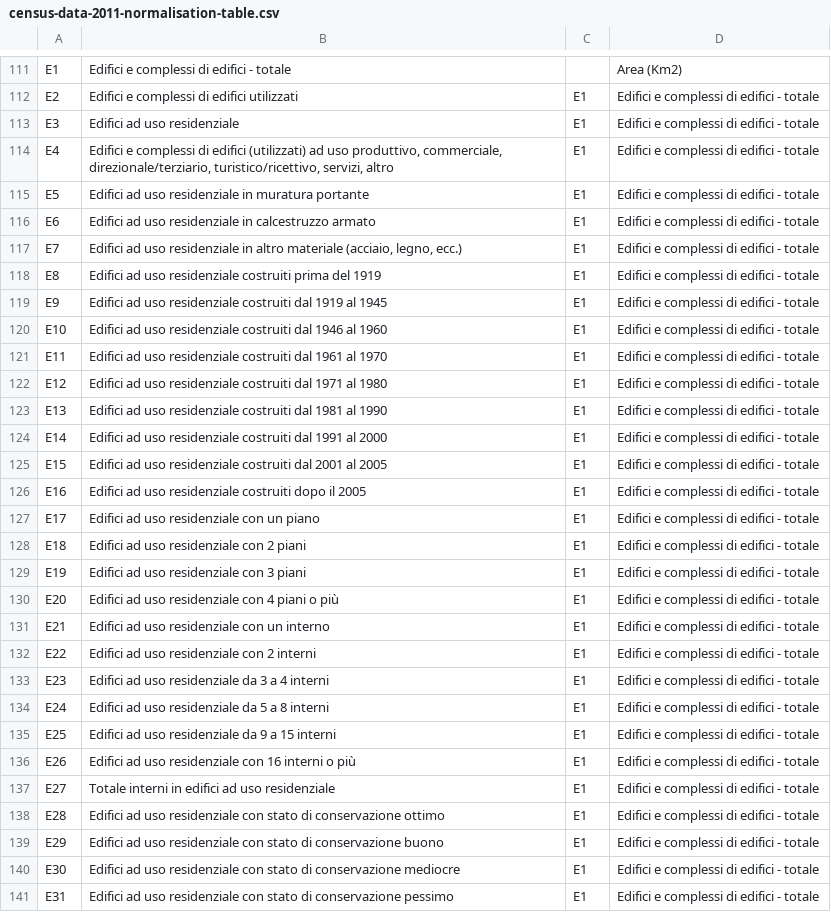
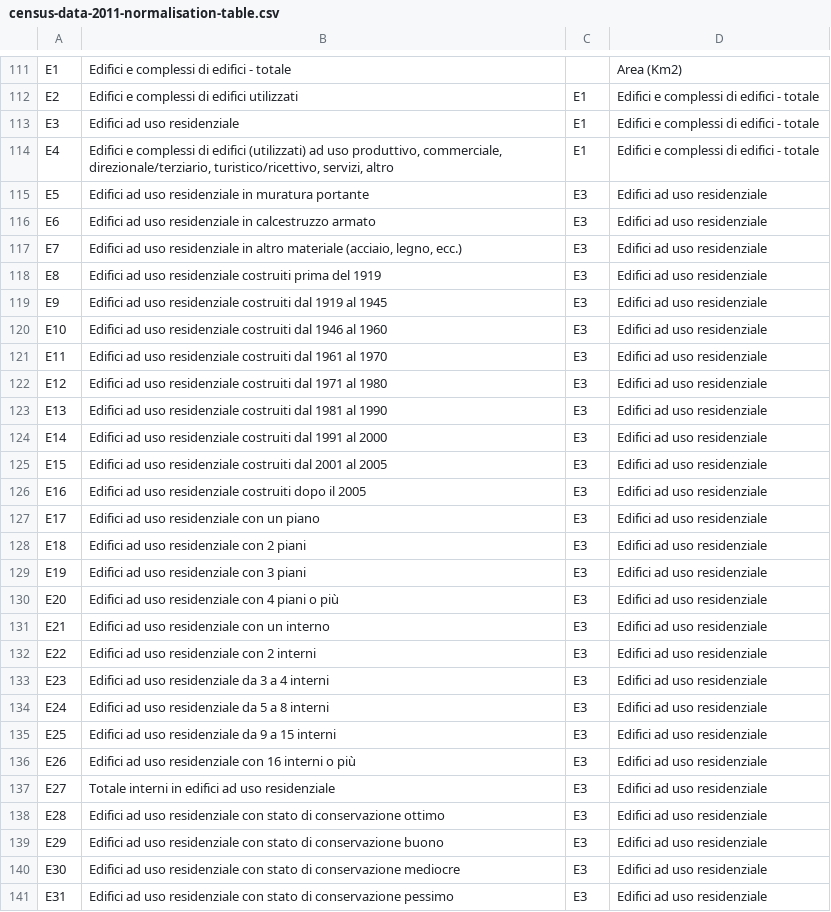
Before and after one commit to sdesabbata/2011-IEAC, a CSV file: 100-prep/census-data-2011-normalisation-table.csv, drawn as a sheet; only a part is shown, gaps mark what is left out; the diff covers the shown part only.

```diff
--- a/100-prep/census-data-2011-normalisation-table.csv
+++ b/100-prep/census-data-2011-normalisation-table.csv
@@ -114,28 +114,28 @@ E3,Edifici ad uso residenziale,E1,Edifici e complessi di edifici - totale
 E4,"Edifici e complessi di edifici (utilizzati) ad uso produttivo, commerciale, direzionale/terziario, turistico/ricettivo, servizi, altro",E1,Edifici e complessi di edifici - totale
-E5,Edifici ad uso residenziale in muratura portante,E1,Edifici e complessi di edifici - totale
-E6,Edifici ad uso residenziale in calcestruzzo armato,E1,Edifici e complessi di edifici - totale
-E7,"Edifici ad uso residenziale in altro materiale (acciaio, legno, ecc.)",E1,Edifici e complessi di edifici - totale
-E8,Edifici ad uso residenziale costruiti prima del 1919,E1,Edifici e complessi di edifici - totale
-E9,Edifici ad uso residenziale costruiti dal 1919 al 1945,E1,Edifici e complessi di edifici - totale
-E10,Edifici ad uso residenziale costruiti dal 1946 al 1960,E1,Edifici e complessi di edifici - totale
-E11,Edifici ad uso residenziale costruiti dal 1961 al 1970,E1,Edifici e complessi di edifici - totale
-E12,Edifici ad uso residenziale costruiti dal 1971 al 1980,E1,Edifici e complessi di edifici - totale
-E13,Edifici ad uso residenziale costruiti dal 1981 al 1990,E1,Edifici e complessi di edifici - totale
-E14,Edifici ad uso residenziale costruiti dal 1991 al 2000,E1,Edifici e complessi di edifici - totale
-E15,Edifici ad uso residenziale costruiti dal 2001 al 2005,E1,Edifici e complessi di edifici - totale
-E16,Edifici ad uso residenziale costruiti dopo il 2005,E1,Edifici e complessi di edifici - totale
-E17,Edifici ad uso residenziale con un piano,E1,Edifici e complessi di edifici - totale
-E18,Edifici ad uso residenziale con 2 piani,E1,Edifici e complessi di edifici - totale
-E19,Edifici ad uso residenziale con 3 piani,E1,Edifici e complessi di edifici - totale
-E20,Edifici ad uso residenziale con 4 piani o più,E1,Edifici e complessi di edifici - totale
-E21,Edifici ad uso residenziale con un interno,E1,Edifici e complessi di edifici - totale
-E22,Edifici ad uso residenziale con 2 interni,E1,Edifici e complessi di edifici - totale
-E23,Edifici ad uso residenziale da 3 a 4 interni,E1,Edifici e complessi di edifici - totale
-E24,Edifici ad uso residenziale da 5 a 8 interni,E1,Edifici e complessi di edifici - totale
-E25,Edifici ad uso residenziale da 9 a 15 interni,E1,Edifici e complessi di edifici - totale
-E26,Edifici ad uso residenziale con 16 interni o più,E1,Edifici e complessi di edifici - totale
-E27,Totale interni in edifici ad uso residenziale,E1,Edifici e complessi di edifici - totale
-E28,Edifici ad uso residenziale con stato di conservazione ottimo,E1,Edifici e complessi di edifici - totale
-E29,Edifici ad uso residenziale con stato di conservazione buono,E1,Edifici e complessi di edifici - totale
-E30,Edifici ad uso residenziale con stato di conservazione mediocre,E1,Edifici e complessi di edifici - totale
-E31,Edifici ad uso residenziale con stato di conservazione pessimo,E1,Edifici e complessi di edifici - totale
+E5,Edifici ad uso residenziale in muratura portante,E3,Edifici ad uso residenziale
+E6,Edifici ad uso residenziale in calcestruzzo armato,E3,Edifici ad uso residenziale
+E7,"Edifici ad uso residenziale in altro materiale (acciaio, legno, ecc.)",E3,Edifici ad uso residenziale
+E8,Edifici ad uso residenziale costruiti prima del 1919,E3,Edifici ad uso residenziale
+E9,Edifici ad uso residenziale costruiti dal 1919 al 1945,E3,Edifici ad uso residenziale
+E10,Edifici ad uso residenziale costruiti dal 1946 al 1960,E3,Edifici ad uso residenziale
+E11,Edifici ad uso residenziale costruiti dal 1961 al 1970,E3,Edifici ad uso residenziale
+E12,Edifici ad uso residenziale costruiti dal 1971 al 1980,E3,Edifici ad uso residenziale
+E13,Edifici ad uso residenziale costruiti dal 1981 al 1990,E3,Edifici ad uso residenziale
+E14,Edifici ad uso residenziale costruiti dal 1991 al 2000,E3,Edifici ad uso residenziale
+E15,Edifici ad uso residenziale costruiti dal 2001 al 2005,E3,Edifici ad uso residenziale
+E16,Edifici ad uso residenziale costruiti dopo il 2005,E3,Edifici ad uso residenziale
+E17,Edifici ad uso residenziale con un piano,E3,Edifici ad uso residenziale
+E18,Edifici ad uso residenziale con 2 piani,E3,Edifici ad uso residenziale
+E19,Edifici ad uso residenziale con 3 piani,E3,Edifici ad uso residenziale
+E20,Edifici ad uso residenziale con 4 piani o più,E3,Edifici ad uso residenziale
+E21,Edifici ad uso residenziale con un interno,E3,Edifici ad uso residenziale
+E22,Edifici ad uso residenziale con 2 interni,E3,Edifici ad uso residenziale
+E23,Edifici ad uso residenziale da 3 a 4 interni,E3,Edifici ad uso residenziale
+E24,Edifici ad uso residenziale da 5 a 8 interni,E3,Edifici ad uso residenziale
+E25,Edifici ad uso residenziale da 9 a 15 interni,E3,Edifici ad uso residenziale
+E26,Edifici ad uso residenziale con 16 interni o più,E3,Edifici ad uso residenziale
+E27,Totale interni in edifici ad uso residenziale,E3,Edifici ad uso residenziale
+E28,Edifici ad uso residenziale con stato di conservazione ottimo,E3,Edifici ad uso residenziale
+E29,Edifici ad uso residenziale con stato di conservazione buono,E3,Edifici ad uso residenziale
+E30,Edifici ad uso residenziale con stato di conservazione mediocre,E3,Edifici ad uso residenziale
+E31,Edifici ad uso residenziale con stato di conservazione pessimo,E3,Edifici ad uso residenziale
```
Also changed, not shown: 36 edited cells elsewhere in this file, 5 other files.
